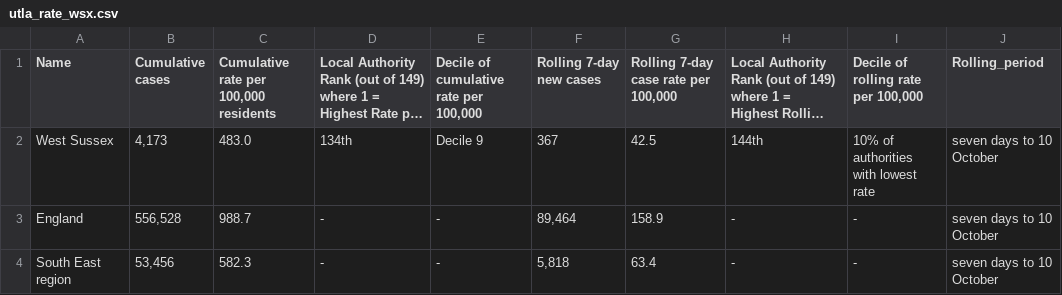
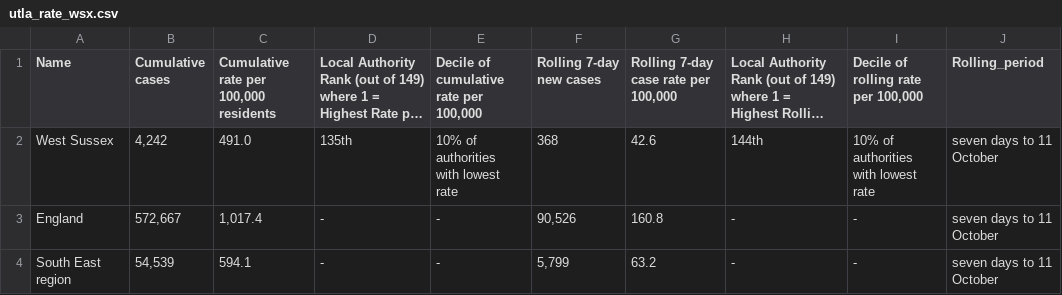
Before and after one commit to psychty/wsx_covid_datapack_public, a CSV file: Outputs/utla_rate_wsx.csv, drawn as a sheet; long unchanged cells end in …; ↵ is a line break in a cell; the diff names each change by its address in the sheet, - before the commit and + after, or states it on an @@ line.

```diff
--- a/Outputs/utla_rate_wsx.csv
+++ b/Outputs/utla_rate_wsx.csv
-B2 (Cumulative cases): 4,173
+B2 (Cumulative cases): 4,242
-C2: 483.0
+C2: 491.0
-D2: 134th
+D2: 135th
-E2: Decile 9
+E2: 10% of authorities ↵ with lowest rate
-F2 (Rolling 7-day new cases): 367
+F2 (Rolling 7-day new cases): 368
-G2: 42.5
+G2: 42.6
-J2:J4 (Rolling_period): seven days to 10 October
+J2:J4 (Rolling_period): seven days to 11 October
-B3 (Cumulative cases): 556,528
+B3 (Cumulative cases): 572,667
-C3: 988.7
+C3: 1,017.4
-F3 (Rolling 7-day new cases): 89,464
+F3 (Rolling 7-day new cases): 90,526
-G3: 158.9
+G3: 160.8
-B4 (Cumulative cases): 53,456
+B4 (Cumulative cases): 54,539
-C4: 582.3
+C4: 594.1
-F4 (Rolling 7-day new cases): 5,818
+F4 (Rolling 7-day new cases): 5,799
-G4: 63.4
+G4: 63.2
```
Also changed, not shown: Outputs/ltla_rate_wsx.csv, 44 other files.
